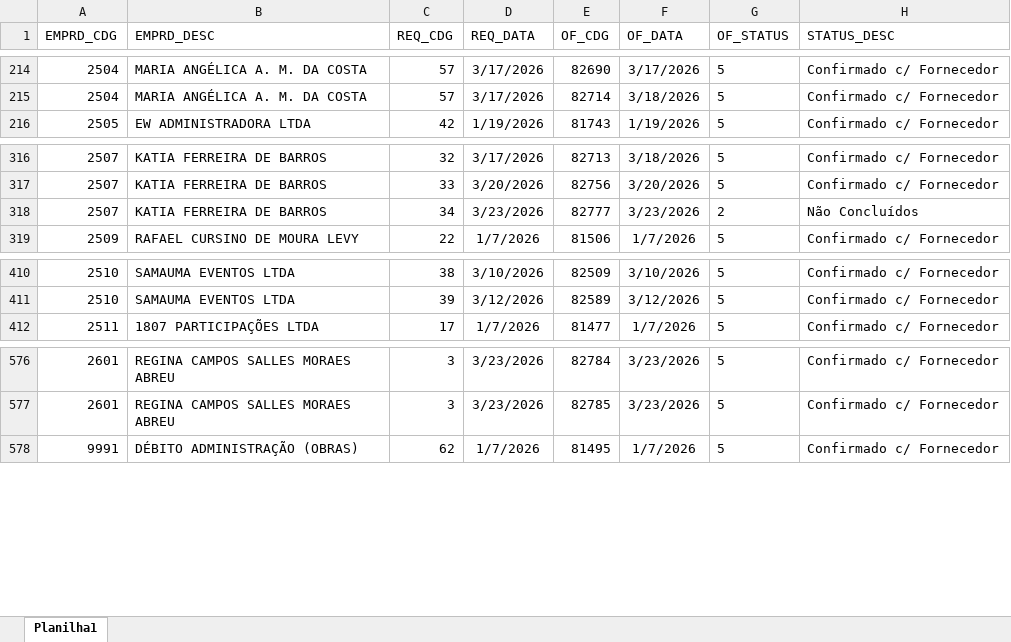
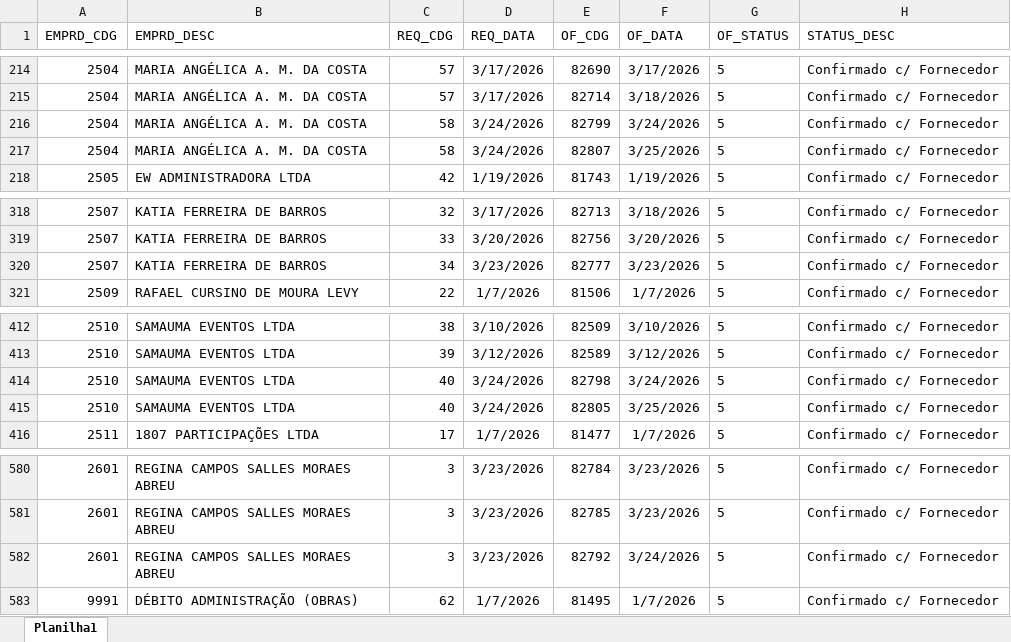
Before and after one commit to Mgiglio98/acompanhamento-requisicoes, an Excel workbook: Relat_OF.xlsx, sheet Planilha1, drawn as a sheet; only a part is shown, gaps mark what is left out; values as stored, in another font and other column widths than the file's, no borders; addresses are those after the commit; the diff names each change by its address in the sheet, - before the commit and + after, or states it on an @@ line.

```diff
--- a/Relat_OF.xlsx (sheet Planilha1)
+++ b/Relat_OF.xlsx (sheet Planilha1)
+row 216: 2504 | MARIA ANGÉLICA A. M. DA COSTA | 58 | 3/24/2026 | 82799 | 3/24/2026 | 5 | Confirmado c/ Fornecedor
+row 217: 2504 | MARIA ANGÉLICA A. M. DA COSTA | 58 | 3/24/2026 | 82807 | 3/25/2026 | 5 | Confirmado c/ Fornecedor
-G320 (OF_STATUS): 2
+G320 (OF_STATUS): 5
-H320 (STATUS_DESC): Não Concluídos
+H320 (STATUS_DESC): Confirmado c/ Fornecedor
+row 414: 2510 | SAMAUMA EVENTOS LTDA | 40 | 3/24/2026 | 82798 | 3/24/2026 | 5 | Confirmado c/ Fornecedor
+row 415: 2510 | SAMAUMA EVENTOS LTDA | 40 | 3/24/2026 | 82805 | 3/25/2026 | 5 | Confirmado c/ Fornecedor
+row 582: 2601 | REGINA CAMPOS SALLES MORAES ABREU | 3 | 3/23/2026 | 82792 | 3/24/2026 | 5 | Confirmado c/ Fornecedor
```
Also changed, not shown: AcompReq.xlsx.
